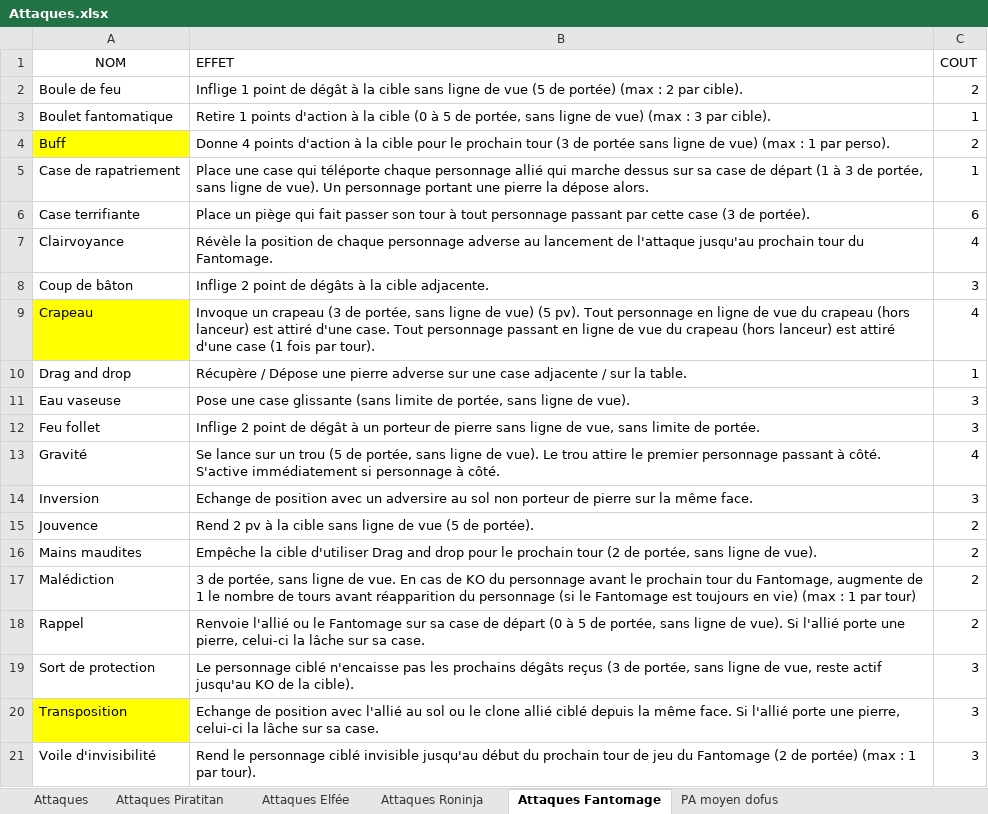
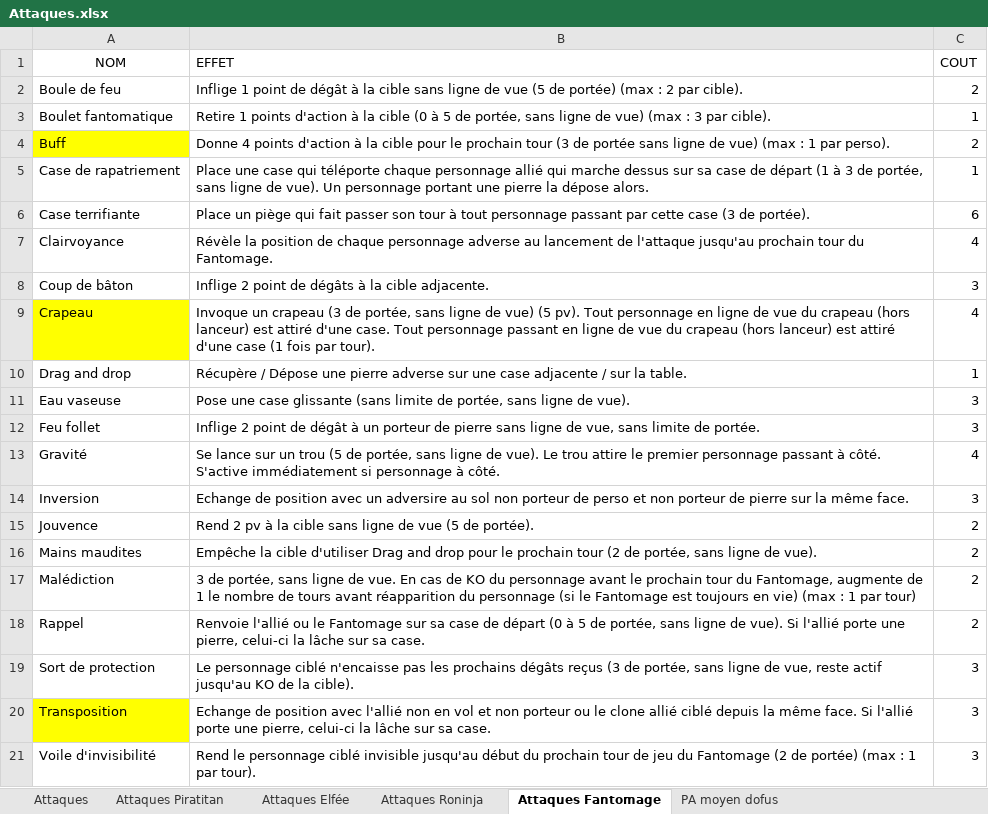
Before and after one commit to Peti6inge/CUBE, an Excel workbook: Attaques.xlsx, sheet Attaques Fantomage, drawn as a sheet; values as stored, in another font and other column widths than the file's, no borders; the diff names each change by its address in the sheet, - before the commit and + after, or states it on an @@ line.

```diff
--- a/Attaques.xlsx (sheet Attaques Fantomage)
+++ b/Attaques.xlsx (sheet Attaques Fantomage)
-B14 (EFFET): …porteur de pierre sur…
+B14 (EFFET): …porteur de perso et non porteur de pierre sur…
-B20 (EFFET): …avec l'allié au sol ou le…
+B20 (EFFET): …avec l'allié non en vol et non porteur ou le…
```
Also changed, not shown: sheet Attaques, sheet PA moyen dofus, 27 other files.
